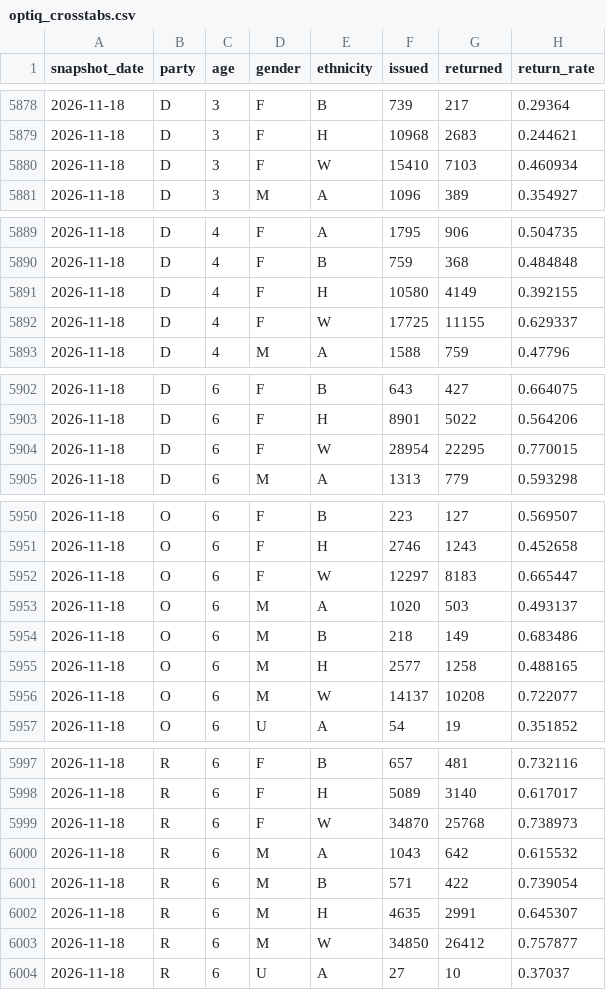
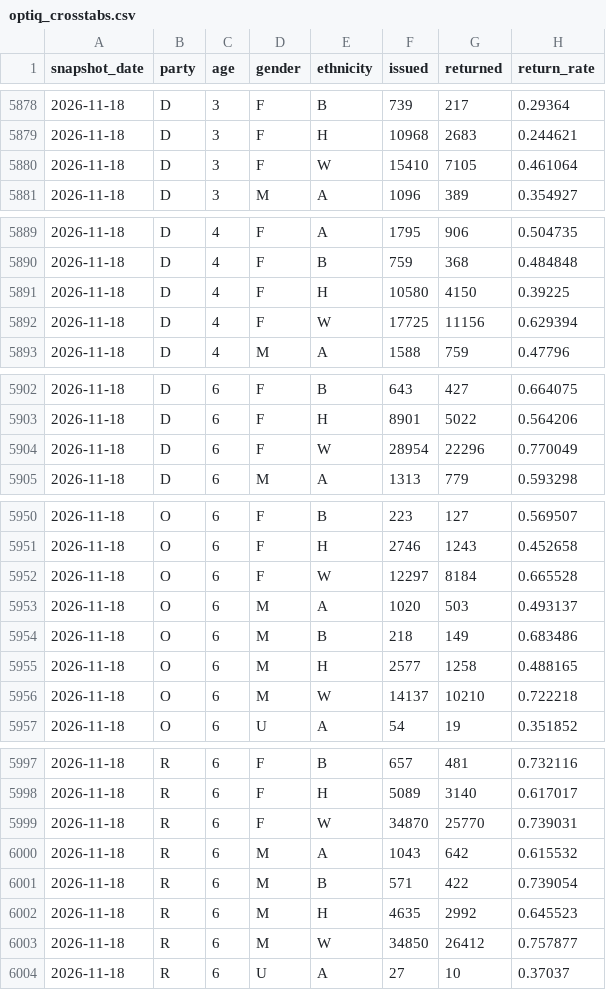
Before and after one commit to tysoda/2026-Ca-SD4-forecast-V2, a CSV file: optiq_crosstabs.csv, drawn as a sheet; only a part is shown, gaps mark what is left out; the diff covers the shown part only.

```diff
--- a/optiq_crosstabs.csv
+++ b/optiq_crosstabs.csv
@@ -5879,3 +5879,3 @@ snapshot_date,party,age,gender,ethnicity,issued,returned,return_rate
 2026-11-18,D,3,F,H,10968,2683,0.244621
-2026-11-18,D,3,F,W,15410,7103,0.460934
+2026-11-18,D,3,F,W,15410,7105,0.461064
 2026-11-18,D,3,M,A,1096,389,0.354927
@@ -5890,4 +5890,4 @@ snapshot_date,party,age,gender,ethnicity,issued,returned,return_rate
 2026-11-18,D,4,F,B,759,368,0.484848
-2026-11-18,D,4,F,H,10580,4149,0.392155
-2026-11-18,D,4,F,W,17725,11155,0.629337
+2026-11-18,D,4,F,H,10580,4150,0.39225
+2026-11-18,D,4,F,W,17725,11156,0.629394
 2026-11-18,D,4,M,A,1588,759,0.47796
@@ -5903,3 +5903,3 @@ snapshot_date,party,age,gender,ethnicity,issued,returned,return_rate
 2026-11-18,D,6,F,H,8901,5022,0.564206
-2026-11-18,D,6,F,W,28954,22295,0.770015
+2026-11-18,D,6,F,W,28954,22296,0.770049
 2026-11-18,D,6,M,A,1313,779,0.593298
@@ -5951,3 +5951,3 @@ snapshot_date,party,age,gender,ethnicity,issued,returned,return_rate
 2026-11-18,O,6,F,H,2746,1243,0.452658
-2026-11-18,O,6,F,W,12297,8183,0.665447
+2026-11-18,O,6,F,W,12297,8184,0.665528
 2026-11-18,O,6,M,A,1020,503,0.493137
@@ -5955,3 +5955,3 @@ snapshot_date,party,age,gender,ethnicity,issued,returned,return_rate
 2026-11-18,O,6,M,H,2577,1258,0.488165
-2026-11-18,O,6,M,W,14137,10208,0.722077
+2026-11-18,O,6,M,W,14137,10210,0.722218
 2026-11-18,O,6,U,A,54,19,0.351852
@@ -5998,6 +5998,6 @@ snapshot_date,party,age,gender,ethnicity,issued,returned,return_rate
 2026-11-18,R,6,F,H,5089,3140,0.617017
-2026-11-18,R,6,F,W,34870,25768,0.738973
+2026-11-18,R,6,F,W,34870,25770,0.739031
 2026-11-18,R,6,M,A,1043,642,0.615532
 2026-11-18,R,6,M,B,571,422,0.739054
-2026-11-18,R,6,M,H,4635,2991,0.645307
+2026-11-18,R,6,M,H,4635,2992,0.645523
 2026-11-18,R,6,M,W,34850,26412,0.757877
```
Also changed, not shown: 6 edited cells elsewhere in this file, optiq_county_drops.csv, optiq_county_party.csv, 4 other files.
